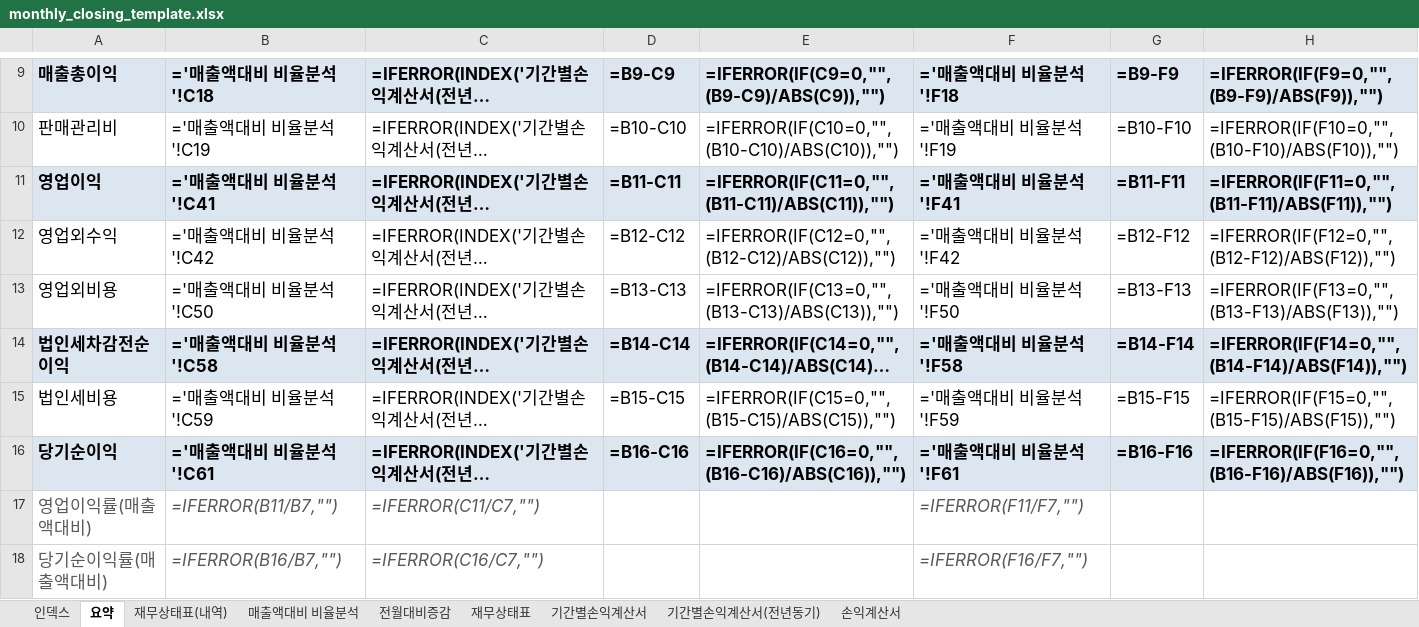
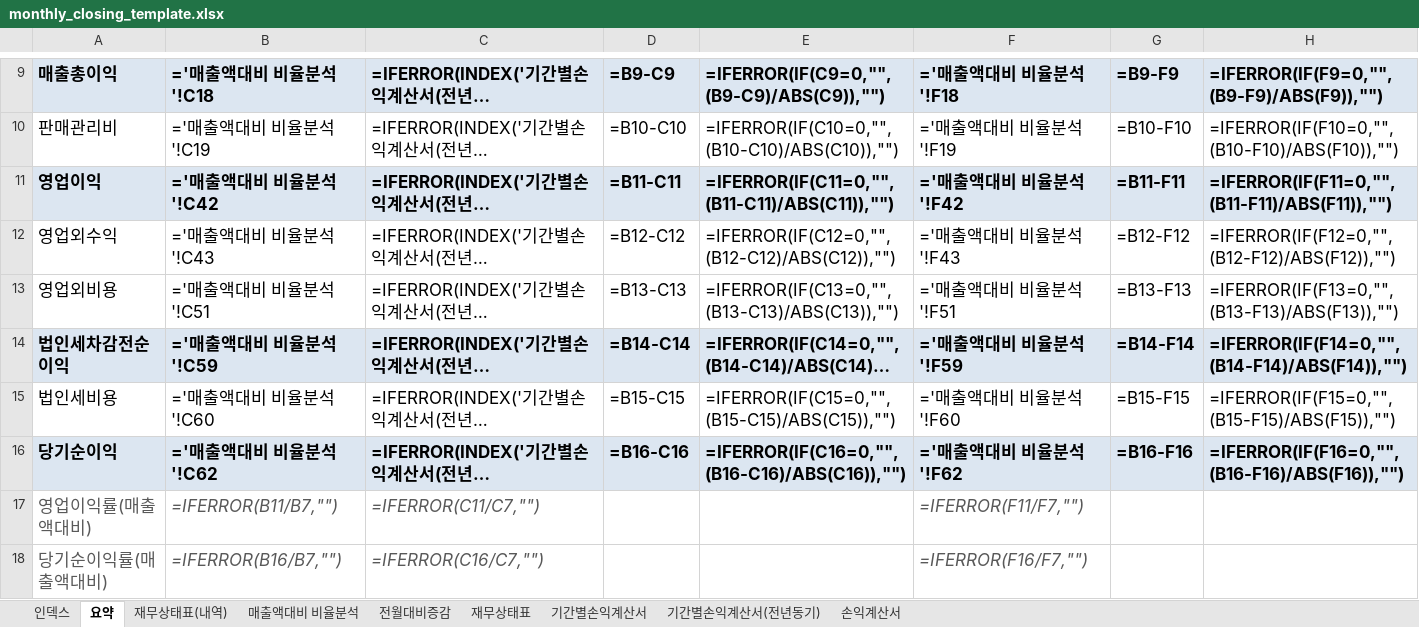
Before and after one commit to kwonheeyoung-20/chwork, an Excel workbook: monthly_closing_template.xlsx, sheet 요약, drawn as a sheet; only a part is shown, gaps mark what is left out; long unchanged cells end in …; values as stored, in another font and other column widths than the file's, no borders; formulas without a stored value are shown as written; charts and pictures and conditional formats not drawn; the diff names each change by its address in the sheet, - before the commit and + after, or states it on an @@ line.

Commit message:
Add files via upload

```diff
--- a/monthly_closing_template.xlsx (sheet 요약)
+++ b/monthly_closing_template.xlsx (sheet 요약)
-B11: ='매출액대비 비율분석'!C41
+B11: ='매출액대비 비율분석'!C42
-F11: ='매출액대비 비율분석'!F41
+F11: ='매출액대비 비율분석'!F42
-B12: ='매출액대비 비율분석'!C42
+B12: ='매출액대비 비율분석'!C43
-F12: ='매출액대비 비율분석'!F42
+F12: ='매출액대비 비율분석'!F43
-B13: ='매출액대비 비율분석'!C50
+B13: ='매출액대비 비율분석'!C51
-F13: ='매출액대비 비율분석'!F50
+F13: ='매출액대비 비율분석'!F51
-B14: ='매출액대비 비율분석'!C58
+B14: ='매출액대비 비율분석'!C59
-F14: ='매출액대비 비율분석'!F58
+F14: ='매출액대비 비율분석'!F59
-B15: ='매출액대비 비율분석'!C59
+B15: ='매출액대비 비율분석'!C60
-F15: ='매출액대비 비율분석'!F59
+F15: ='매출액대비 비율분석'!F60
-B16: ='매출액대비 비율분석'!C61
+B16: ='매출액대비 비율분석'!C62
-F16: ='매출액대비 비율분석'!F61
+F16: ='매출액대비 비율분석'!F62
```
